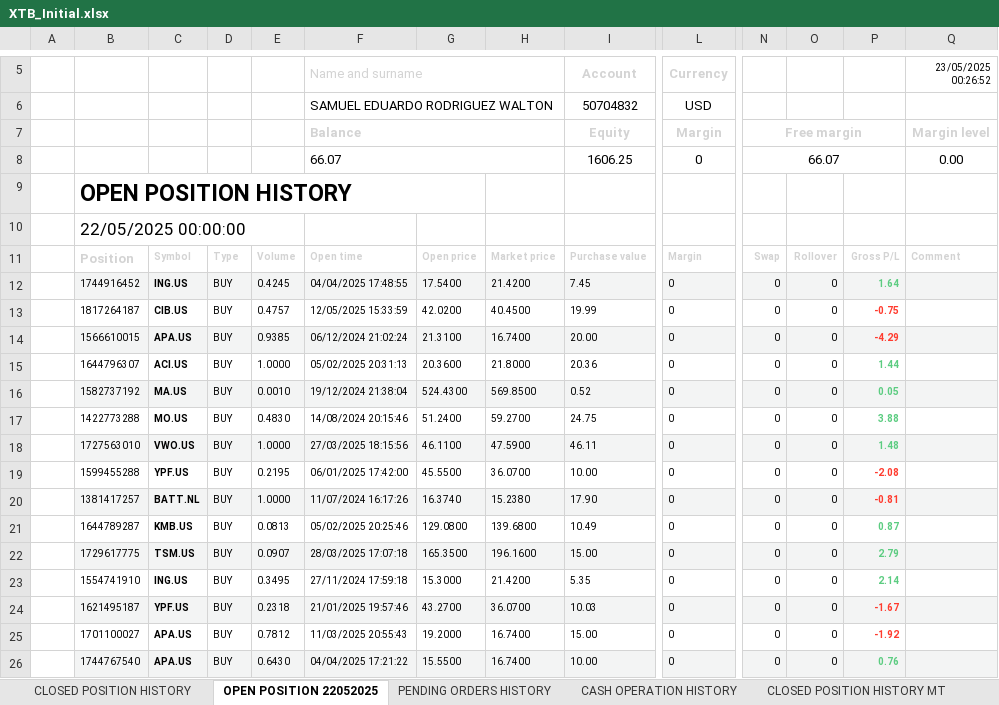
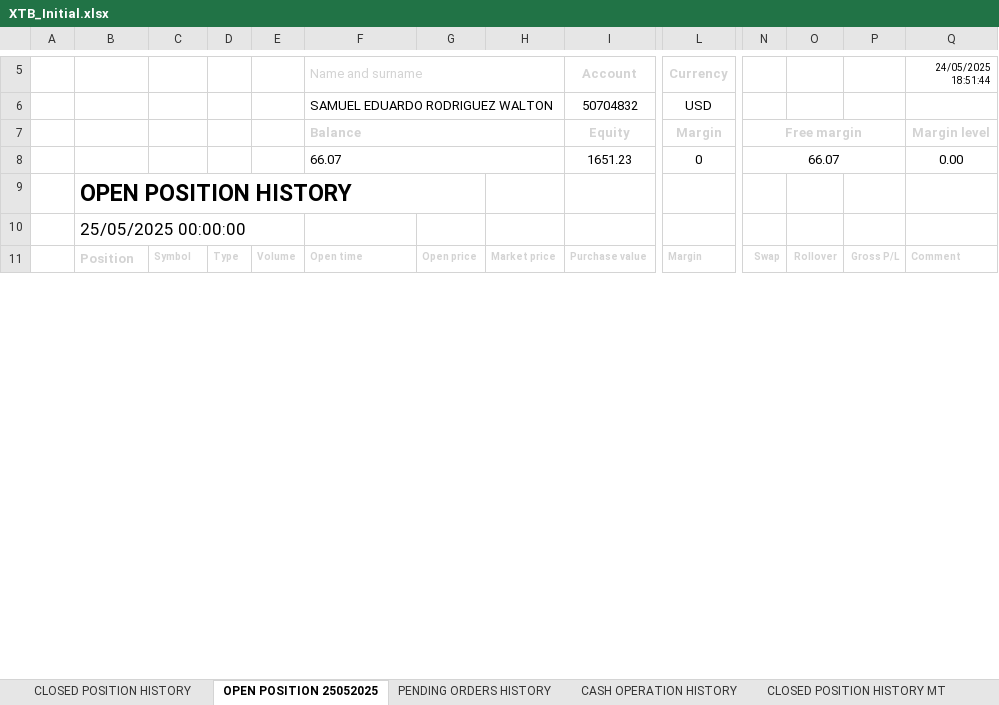
Before and after one commit to SRodWal/RodWal-Capital-Insights, an Excel workbook: XTB_Initial.xlsx, sheet OPEN POSITION 25052025, drawn as a sheet; only a part is shown, gaps mark what is left out; values as stored, in another font and other column widths than the file's, no borders; charts and pictures not drawn; removed rows and columns are numbered as before the commit, all else as after; rows hold the shown columns only; the diff covers the shown part only; the diff names each change by its address in the sheet, - before the commit and + after, or states it on an @@ line.

```diff
--- a/XTB_Initial.xlsx (sheet OPEN POSITION 25052025)
+++ b/XTB_Initial.xlsx (sheet OPEN POSITION 25052025)
-sheet tab: OPEN POSITION 22052025
+sheet tab: OPEN POSITION 25052025
-Q5: 23/05/2025 00:26:52
+Q5: 24/05/2025 18:51:44
-I8 (Account): 1606.25
+I8 (Account): 1651.23
-B10: 22/05/2025 00:00:00
+B10: 25/05/2025 00:00:00
-row 12:  | 1744916452 | ING.US | BUY | 0.4245 | 04/04/2025 17:48:55 | 17.5400 | 21.4200 | 7.45 | 0 | 0 | 0 | 1.64
-row 13:  | 1817264187 | CIB.US | BUY | 0.4757 | 12/05/2025 15:33:59 | 42.0200 | 40.4500 | 19.99 | 0 | 0 | 0 | -0.75
-row 14:  | 1566610015 | APA.US | BUY | 0.9385 | 06/12/2024 21:02:24 | 21.3100 | 16.7400 | 20.00 | 0 | 0 | 0 | -4.29
-row 15:  | 1644796307 | ACI.US | BUY | 1.0000 | 05/02/2025 20:31:13 | 20.3600 | 21.8000 | 20.36 | 0 | 0 | 0 | 1.44
-row 16:  | 1582737192 | MA.US | BUY | 0.0010 | 19/12/2024 21:38:04 | 524.4300 | 569.8500 | 0.52 | 0 | 0 | 0 | 0.05
-row 17:  | 1422773288 | MO.US | BUY | 0.4830 | 14/08/2024 20:15:46 | 51.2400 | 59.2700 | 24.75 | 0 | 0 | 0 | 3.88
-row 18:  | 1727563010 | VWO.US | BUY | 1.0000 | 27/03/2025 18:15:56 | 46.1100 | 47.5900 | 46.11 | 0 | 0 | 0 | 1.48
-row 19:  | 1599455288 | YPF.US | BUY | 0.2195 | 06/01/2025 17:42:00 | 45.5500 | 36.0700 | 10.00 | 0 | 0 | 0 | -2.08
-row 20:  | 1381417257 | BATT.NL | BUY | 1.0000 | 11/07/2024 16:17:26 | 16.3740 | 15.2380 | 17.90 | 0 | 0 | 0 | -0.81
-row 21:  | 1644789287 | KMB.US | BUY | 0.0813 | 05/02/2025 20:25:46 | 129.0800 | 139.6800 | 10.49 | 0 | 0 | 0 | 0.87
-row 22:  | 1729617775 | TSM.US | BUY | 0.0907 | 28/03/2025 17:07:18 | 165.3500 | 196.1600 | 15.00 | 0 | 0 | 0 | 2.79
-row 23:  | 1554741910 | ING.US | BUY | 0.3495 | 27/11/2024 17:59:18 | 15.3000 | 21.4200 | 5.35 | 0 | 0 | 0 | 2.14
-row 24:  | 1621495187 | YPF.US | BUY | 0.2318 | 21/01/2025 19:57:46 | 43.2700 | 36.0700 | 10.03 | 0 | 0 | 0 | -1.67
-row 25:  | 1701100027 | APA.US | BUY | 0.7812 | 11/03/2025 20:55:43 | 19.2000 | 16.7400 | 15.00 | 0 | 0 | 0 | -1.92
-row 26:  | 1744767540 | APA.US | BUY | 0.6430 | 04/04/2025 17:21:22 | 15.5500 | 16.7400 | 10.00 | 0 | 0 | 0 | 0.76
```
Also changed, not shown: 1 added row and 85 removed rows elsewhere in this sheet, sheet BALANCE OPERATION HISTORY MT, sheet CASH OPERATION HISTORY, sheet CLOSED POSITION HISTORY, sheet PENDING ORDERS HISTORY, sheet CLOSED POSITION HISTORY MT, Stock Selection/CASH OPERATION.xlsx, Stock Selection/CLOSED POSITION HISTORY.xlsx, 4 other files.
